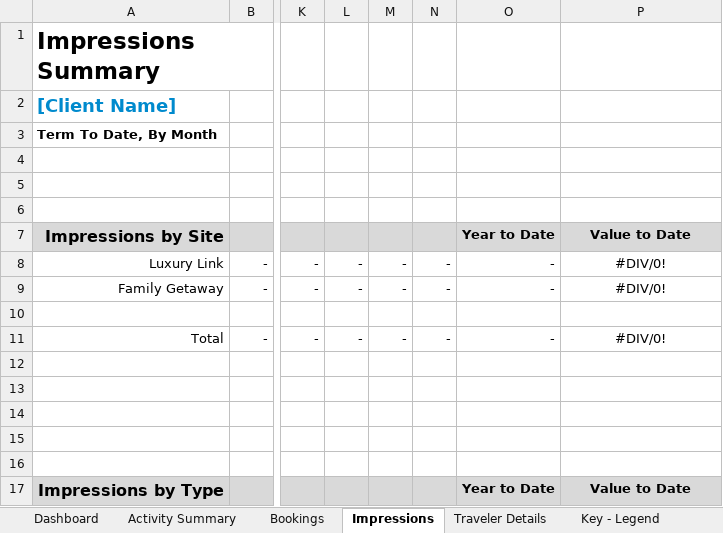
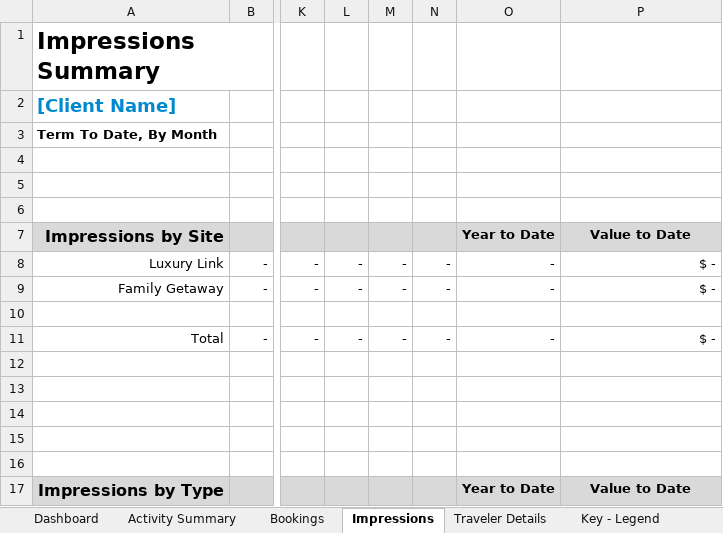
Before and after one commit to oefada/lltoolbox, an Excel workbook: app/vendors/consolidated_report/templates/consolidated_report_revision-9.xlsx, sheet Impressions, drawn as a sheet; only a part is shown, gaps mark what is left out; values as stored, in another font and other column widths than the file's, no borders; charts and pictures not drawn; the diff names each change by its address in the sheet, - before the commit and + after, or states it on an @@ line.

```diff
--- a/app/vendors/consolidated_report/templates/consolidated_report_revision-9.xlsx (sheet Impressions)
+++ b/app/vendors/consolidated_report/templates/consolidated_report_revision-9.xlsx (sheet Impressions)
-P8:P9: #DIV/0!
+P8:P9: $ -
-P8:P9 alignment: center
+P8:P9 alignment: right
-P11: #DIV/0!
+P11: $ -
-P11 alignment: center
+P11 alignment: right
```
Also changed, not shown: sheet Activity Summary, sheet Dashboard, charts or pictures.
